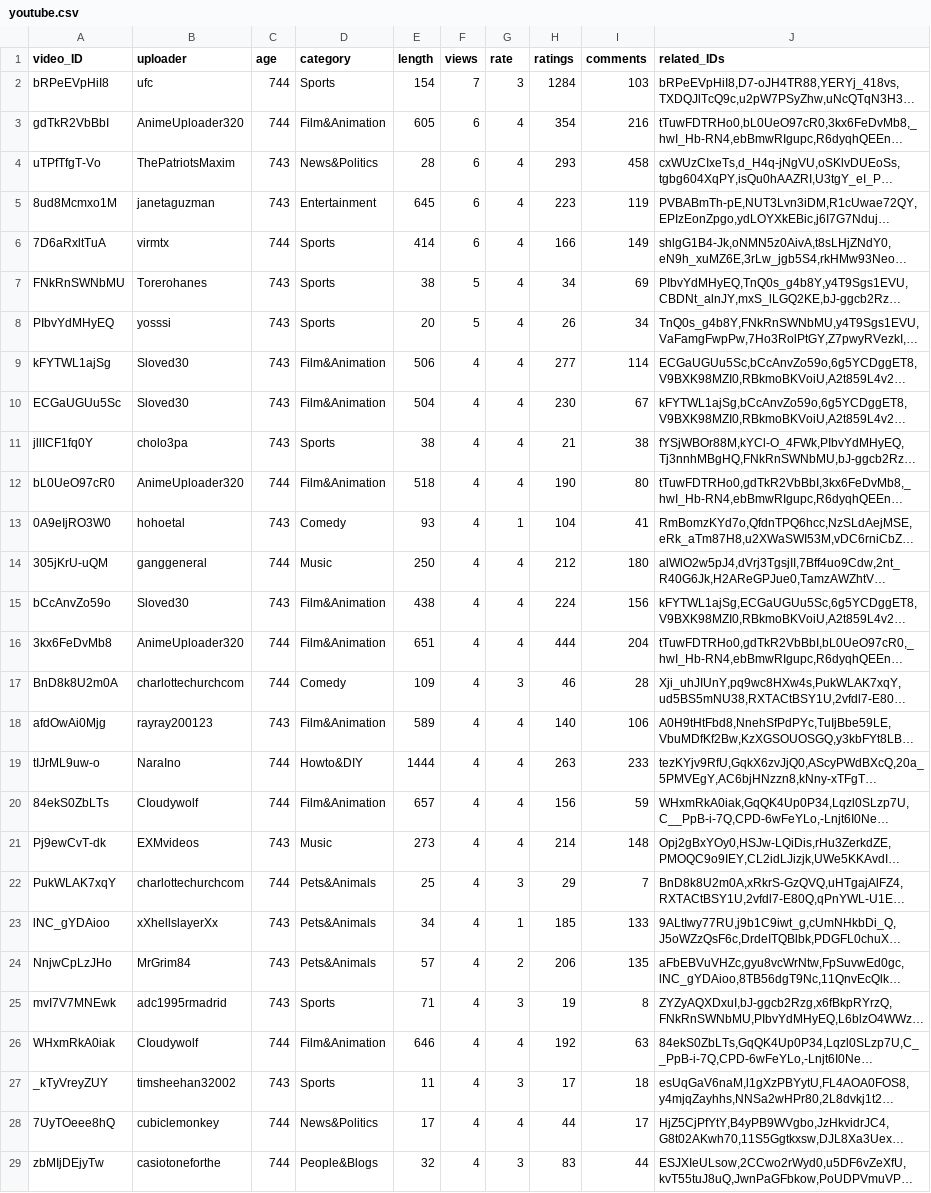
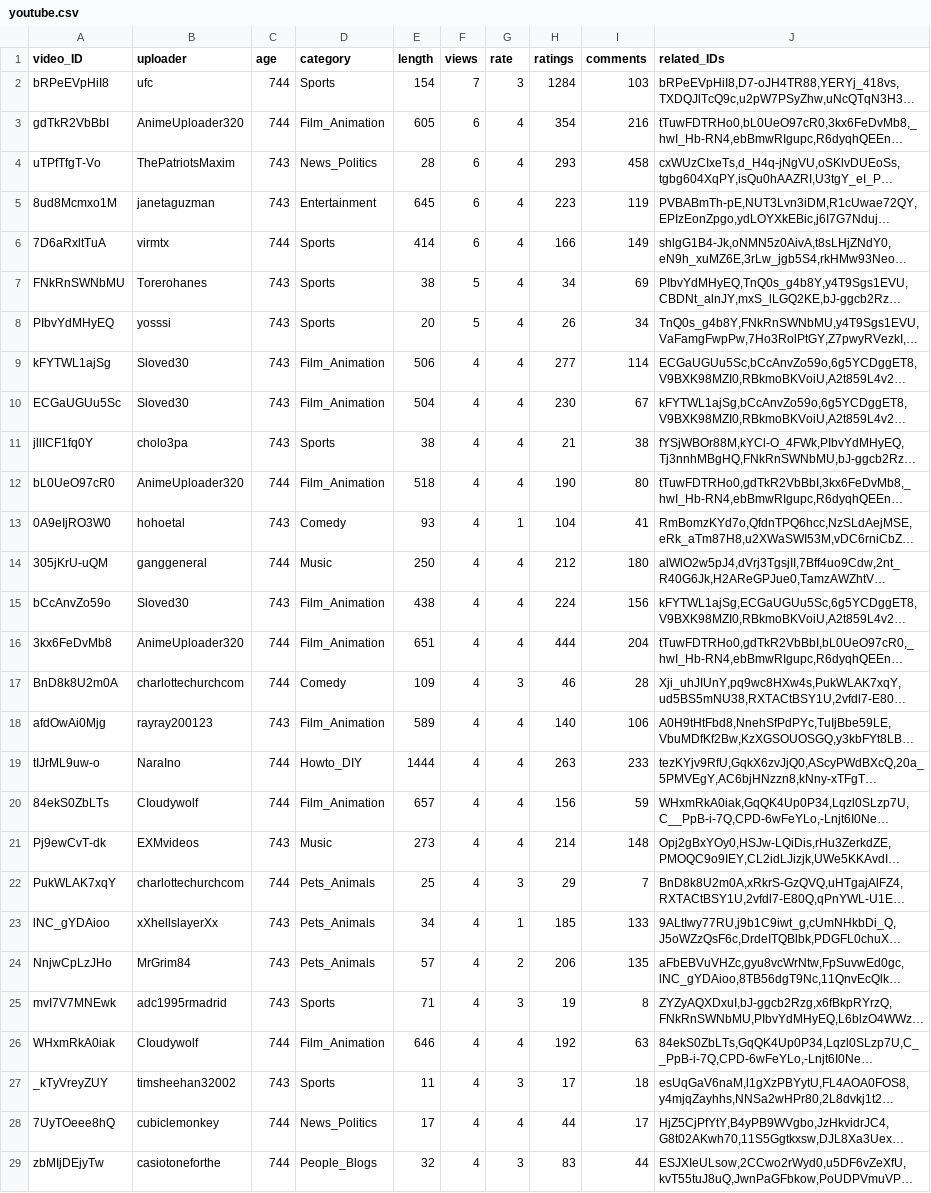
Before and after one commit to cs690/spring2015-datavis, a CSV file: lib/data/youtube.csv, drawn as a sheet; only a part is shown; long unchanged cells end in …; the diff covers the shown part only; the diff names each change by its address in the sheet, - before the commit and + after, or states it on an @@ line.

```diff
--- a/lib/data/youtube.csv
+++ b/lib/data/youtube.csv
-D3 (category): Film&Animation
+D3 (category): Film_Animation
-D4 (category): News&Politics
+D4 (category): News_Politics
-D9:D10 (category): Film&Animation
+D9:D10 (category): Film_Animation
-D12 (category): Film&Animation
+D12 (category): Film_Animation
-D15:D16 (category): Film&Animation
+D15:D16 (category): Film_Animation
-D18 (category): Film&Animation
+D18 (category): Film_Animation
-D19 (category): Howto&DIY
+D19 (category): Howto_DIY
-D20 (category): Film&Animation
+D20 (category): Film_Animation
-D22:D24 (category): Pets&Animals
+D22:D24 (category): Pets_Animals
-D26 (category): Film&Animation
+D26 (category): Film_Animation
-D28 (category): News&Politics
+D28 (category): News_Politics
-D29 (category): People&Blogs
+D29 (category): People_Blogs
```
Also changed, not shown: 87 edited cells elsewhere in this file, 2 other files.
